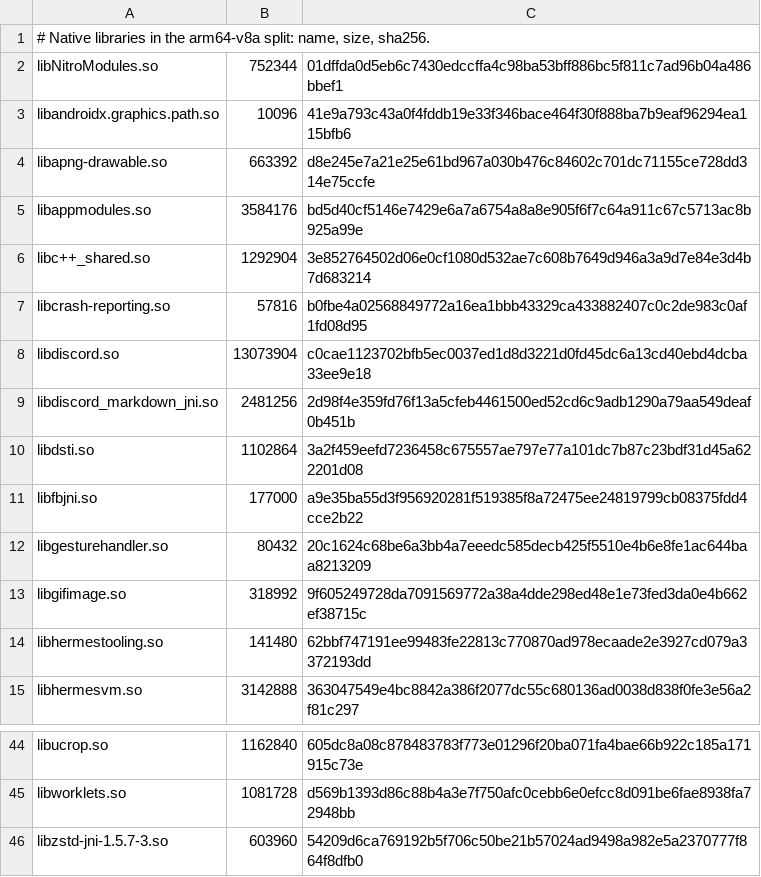
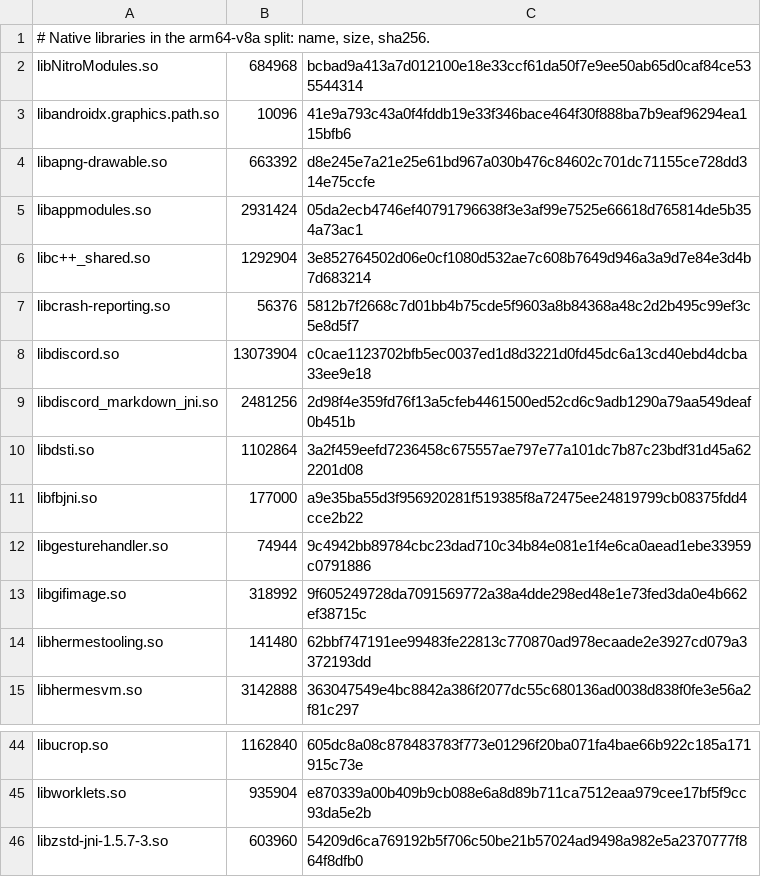
Before and after one commit to superempyrean/phoenix-tracker, a TSV file: latest/abi/arm64-v8a/libs.tsv, drawn as a sheet; only a part is shown, gaps mark what is left out; the diff covers the shown part only; the diff names each change by its address in the sheet, - before the commit and + after, or states it on an @@ line.

```diff
--- a/latest/abi/arm64-v8a/libs.tsv
+++ b/latest/abi/arm64-v8a/libs.tsv
-B2: 752344
+B2: 684968
-C2: 01dffda0d5eb6c7430edccffa4c98ba53bff886bc5f811c7ad96b04a486bbef1
+C2: bcbad9a413a7d012100e18e33ccf61da50f7e9ee50ab65d0caf84ce535544314
-B5: 3584176
+B5: 2931424
-C5: bd5d40cf5146e7429e6a7a6754a8a8e905f6f7c64a911c67c5713ac8b925a99e
+C5: 05da2ecb4746ef40791796638f3e3af99e7525e66618d765814de5b354a73ac1
-B7: 57816
+B7: 56376
-C7: b0fbe4a02568849772a16ea1bbb43329ca433882407c0c2de983c0af1fd08d95
+C7: 5812b7f2668c7d01bb4b75cde5f9603a8b84368a48c2d2b495c99ef3c5e8d5f7
-B12: 80432
+B12: 74944
-C12: 20c1624c68be6a3bb4a7eeedc585decb425f5510e4b6e8fe1ac644baa8213209
+C12: 9c4942bb89784cbc23dad710c34b84e081e1f4e6ca0aead1ebe33959c0791886
-B45: 1081728
+B45: 935904
-C45: d569b1393d86c88b4a3e7f750afc0cebb6e0efcc8d091be6fae8938fa72948bb
+C45: e870339a00b409b9cb088e6a8d89b711ca7512eaa979cee17bf5f9cc93da5e2b
```
Also changed, not shown: 32 edited cells elsewhere in this file, latest/abi/x86_64/libs.tsv, latest/atoms.tsv, 15 other files.
